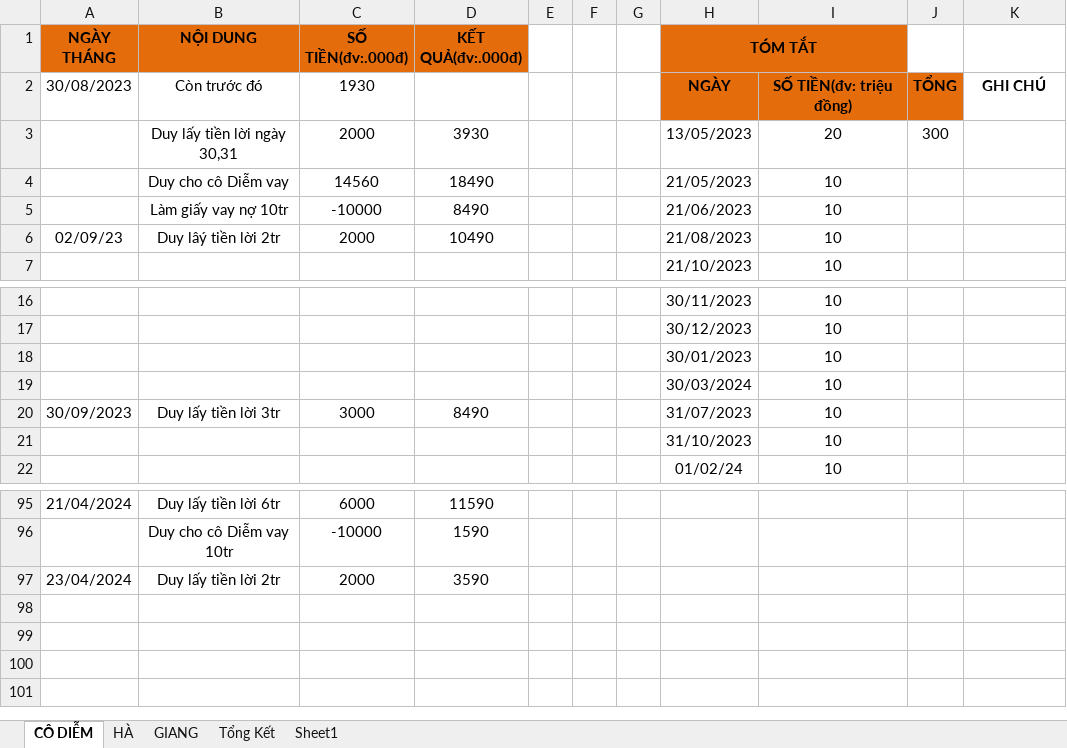
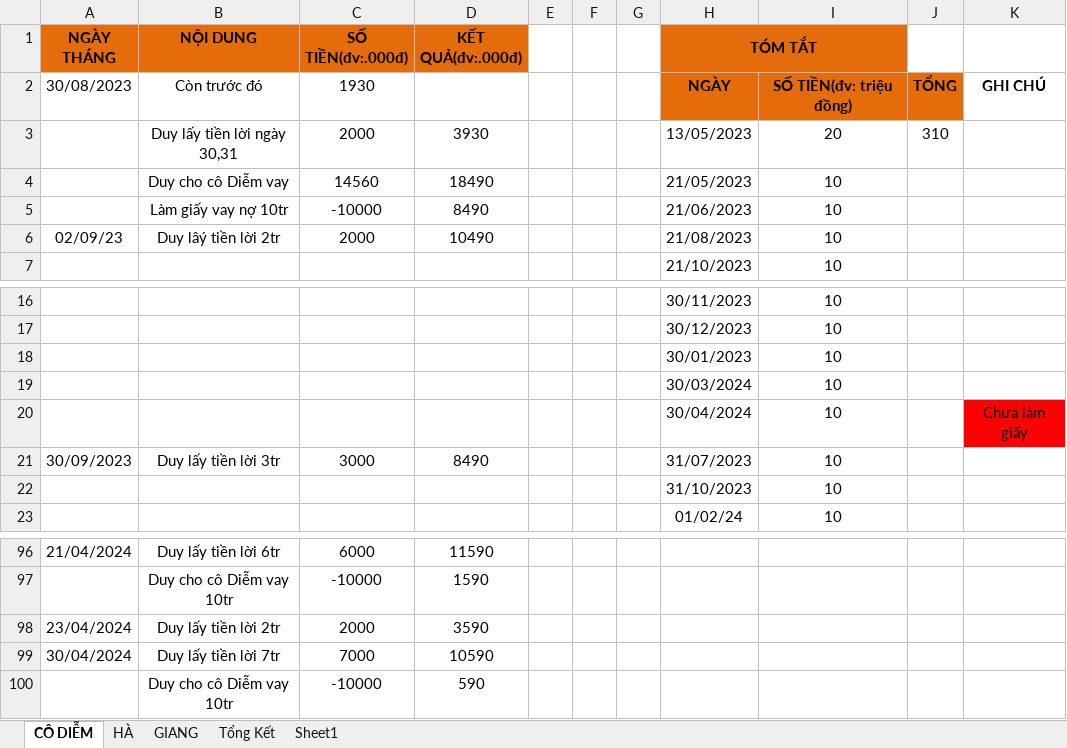
Before and after one commit to duytruongcong/DUY-CLOUD, an Excel workbook: DEBIT_BOOK.xlsx, sheet CÔ DIỄM, drawn as a sheet; only a part is shown, gaps mark what is left out; values as stored, in another font and other column widths than the file's, no borders; the diff names each change by its address in the sheet, - before the commit and + after, or states it on an @@ line.

Commit message:
Duy lay tien loi ngay 30/04

```diff
--- a/DEBIT_BOOK.xlsx (sheet CÔ DIỄM)
+++ b/DEBIT_BOOK.xlsx (sheet CÔ DIỄM)
-J3: 300
+J3: 310
+row 20:  |  |  |  |  |  |  | 30/04/2024 | 10 |  | Chưa làm giấy
+row 99: 30/04/2024 | Duy lấy tiền lời 7tr | 7000 | 10590
+row 100:  | Duy cho cô Diễm vay 10tr | -10000 | 590
```
Also changed, not shown: formulas that keep their value.
